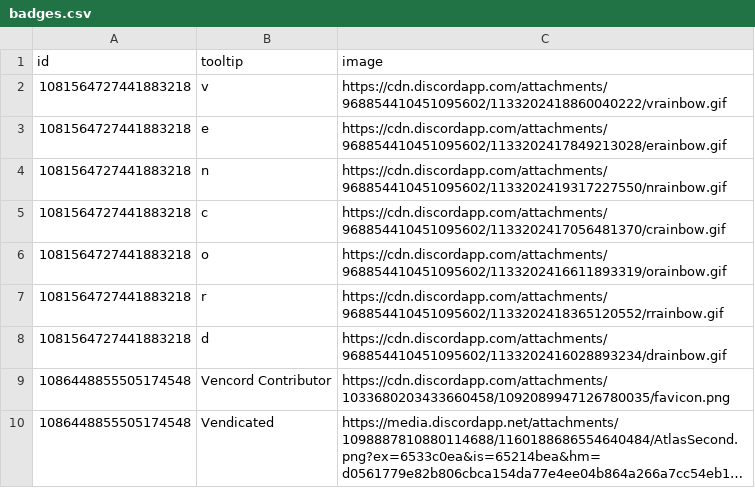
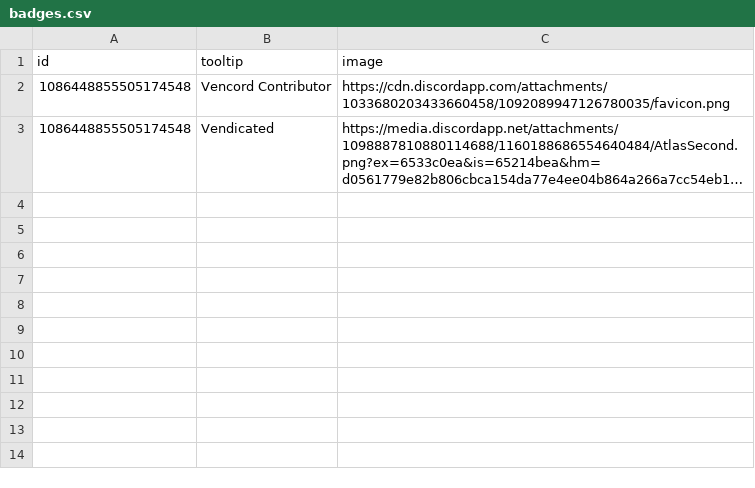
Before and after one commit to spacemia/Badges, a CSV file: badges.csv, drawn as a sheet; long unchanged cells end in ….

Commit message:
Update badges.csv

```diff
--- a/badges.csv
+++ b/badges.csv
@@ -1,9 +1,2 @@
 id,tooltip,image
-1081564727441883218,v,https://cdn.discordapp.com/attachments/968854410451095602/1133202418860040222/vrainbow.gif
-1081564727441883218,e,https://cdn.discordapp.com/attachments/968854410451095602/1133202417849213028/erainbow.gif
-1081564727441883218,n,https://cdn.discordapp.com/attachments/968854410451095602/1133202419317227550/nrainbow.gif
-1081564727441883218,c,https://cdn.discordapp.com/attachments/968854410451095602/1133202417056481370/crainbow.gif
-1081564727441883218,o,https://cdn.discordapp.com/attachments/968854410451095602/1133202416611893319/orainbow.gif
-1081564727441883218,r,https://cdn.discordapp.com/attachments/968854410451095602/1133202418365120552/rrainbow.gif
-1081564727441883218,d,https://cdn.discordapp.com/attachments/968854410451095602/1133202416028893234/drainbow.gif
 1086448855505174548,Vencord Contributor,https://cdn.discordapp.com/attachments/1033680203433660458/1092089947126780035/favicon.png
```
